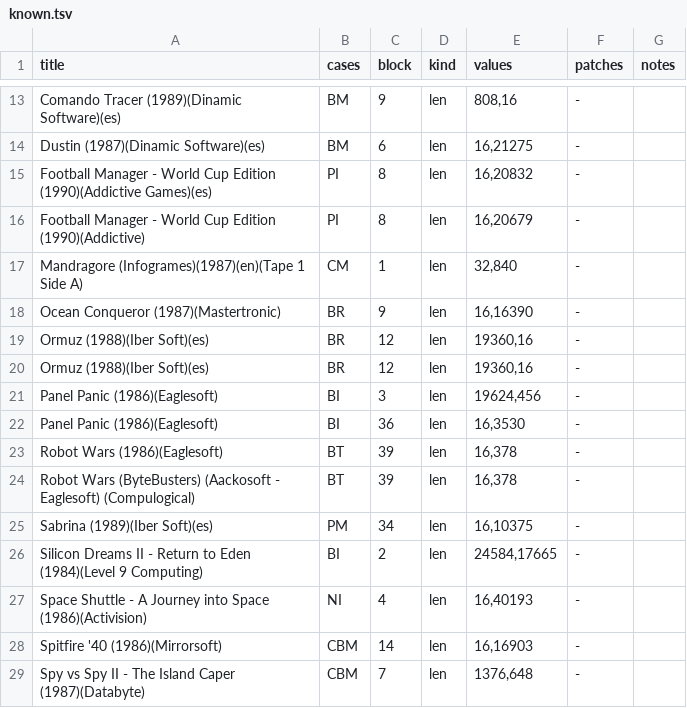
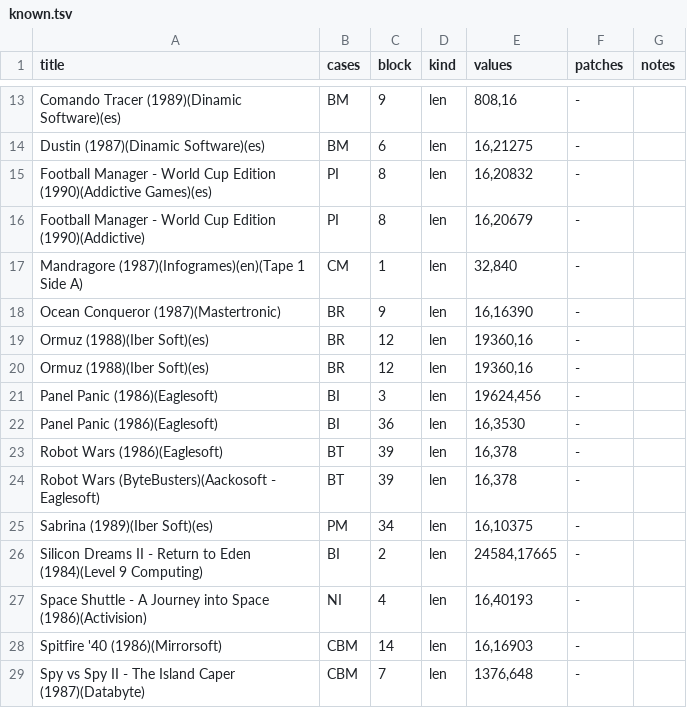
Before and after one commit to xesco/casgo, a TSV file: tools/known.tsv, drawn as a sheet; only a part is shown, gaps mark what is left out; the diff covers the shown part only.

```diff
--- a/tools/known.tsv
+++ b/tools/known.tsv
@@ -16,3 +16,3 @@ Football Manager - World Cup Edition (1990)(Addictive Games)(es)	PI	8	len	16,208
 Football Manager - World Cup Edition (1990)(Addictive)	PI	8	len	16,20679	-	
-Mandragore (Infogrames)(1987)(en)(Tape 1 Side A)	CM	1	len	32,840	-	
+Mandragore (1987)(Infogrames)(en)(Tape 1 Side A)	CM	1	len	32,840	-	
 Ocean Conqueror (1987)(Mastertronic)	BR	9	len	16,16390	-	
@@ -23,3 +23,3 @@ Panel Panic (1986)(Eaglesoft)	BI	36	len	16,3530	-
 Robot Wars (1986)(Eaglesoft)	BT	39	len	16,378	-	
-Robot Wars (ByteBusters) (Aackosoft - Eaglesoft) (Compulogical)	BT	39	len	16,378	-	
+Robot Wars (ByteBusters)(Aackosoft - Eaglesoft)	BT	39	len	16,378	-	
 Sabrina (1989)(Iber Soft)(es)	PM	34	len	16,10375	-	
```
Also changed, not shown: 14 edited cells elsewhere in this file.
